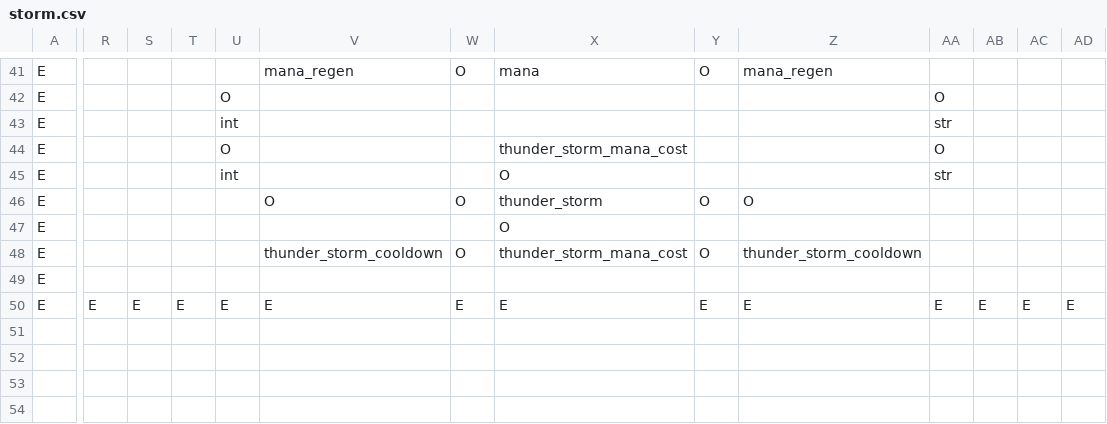
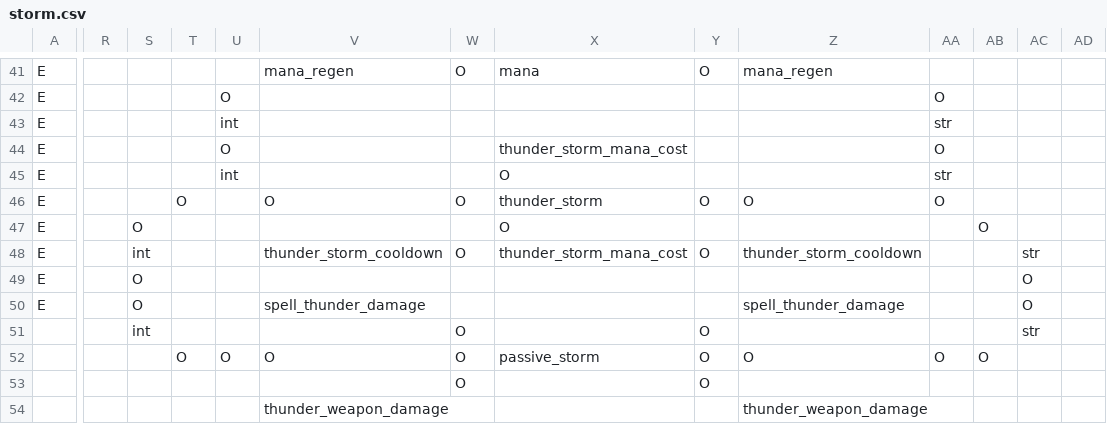
Before and after one commit to RobertSkalko/Age-of-Exile, a CSV file: src/main/resources/data/mmorpg/spell_school/storm.csv, drawn as a sheet; only a part is shown, gaps mark what is left out; rows hold the shown columns only; the diff names each change by its address in the sheet, - before the commit and + after, or states it on an @@ line.

Commit message:
almost done with passives.

```diff
--- a/src/main/resources/data/mmorpg/spell_school/storm.csv
+++ b/src/main/resources/data/mmorpg/spell_school/storm.csv
-T46: (empty)
+T46: O
-AA46: (empty)
+AA46: O
-S47: (empty)
+S47: O
-AB47: (empty)
+AB47: O
-S48: (empty)
+S48: int
-AC48: (empty)
+AC48: str
-S49: (empty)
+S49: O
-AC49: (empty)
+AC49: O
-R50: E
+R50: (empty)
-S50: E
+S50: O
-T50: E
+T50: (empty)
-U50: E
+U50: (empty)
-V50: E
+V50: spell_thunder_damage
-W50: E
+W50: (empty)
-X50: E
+X50: (empty)
-Y50: E
+Y50: (empty)
-Z50: E
+Z50: spell_thunder_damage
-AA50: E
+AA50: (empty)
-AB50: E
+AB50: (empty)
-AC50: E
+AC50: O
-AD50: E
+AD50: (empty)
+row 51:  |  | int |  |  |  | O |  | O |  |  |  | str
+row 52:  |  |  | O | O | O | O | passive_storm | O | O | O | O
+row 53:  |  |  |  |  |  | O |  | O
+row 54:  |  |  |  |  | thunder_weapon_damage |  |  |  | thunder_weapon_damage
```
Also changed, not shown: src/main/resources/data/mmorpg/spell_school/divine.csv, src/main/resources/data/mmorpg/spell_school/fire.csv, 41 other files.
